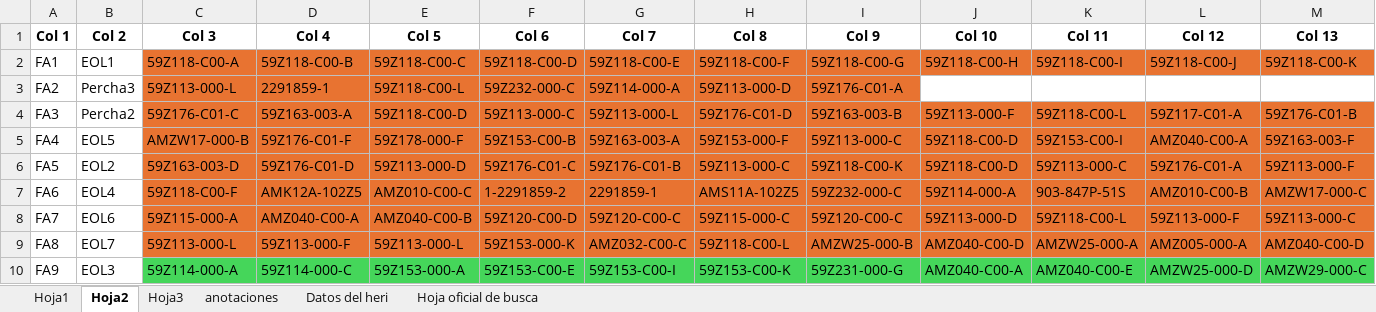
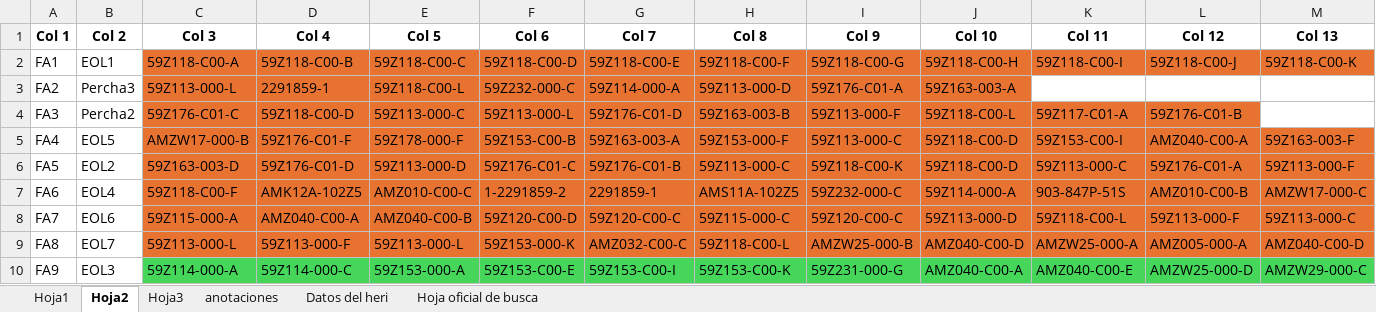
Before and after one commit to moisesrmz/WebAppLineFinder, an Excel workbook: backend/data/AutomatedLines.xlsx, sheet Hoja2, drawn as a sheet; only a part is shown; values as stored, in another font and other column widths than the file's, no borders; table styles not drawn; the diff names each change by its address in the sheet, - before the commit and + after, or states it on an @@ line.

Commit message:
Actualizacion 163-a de l3 a l2

```diff
--- a/backend/data/AutomatedLines.xlsx (sheet Hoja2)
+++ b/backend/data/AutomatedLines.xlsx (sheet Hoja2)
-J3 (Col 10): (empty)
+J3 (Col 10): 59Z163-003-A
-J3 fill: none
+J3 fill: #E87331
-D4 (Col 4): 59Z163-003-A
+D4 (Col 4): 59Z118-C00-D
-E4 (Col 5): 59Z118-C00-D
+E4 (Col 5): 59Z113-000-C
-F4 (Col 6): 59Z113-000-C
+F4 (Col 6): 59Z113-000-L
-G4 (Col 7): 59Z113-000-L
+G4 (Col 7): 59Z176-C01-D
-H4 (Col 8): 59Z176-C01-D
+H4 (Col 8): 59Z163-003-B
-I4 (Col 9): 59Z163-003-B
+I4 (Col 9): 59Z113-000-F
-J4 (Col 10): 59Z113-000-F
+J4 (Col 10): 59Z118-C00-L
-K4 (Col 11): 59Z118-C00-L
+K4 (Col 11): 59Z117-C01-A
-L4 (Col 12): 59Z117-C01-A
+L4 (Col 12): 59Z176-C01-B
-M4 (Col 13): 59Z176-C01-B
+M4 (Col 13): (empty)
-M4 fill: #E87331
+M4 fill: none
```
Also changed, not shown: sheet Hoja1.
